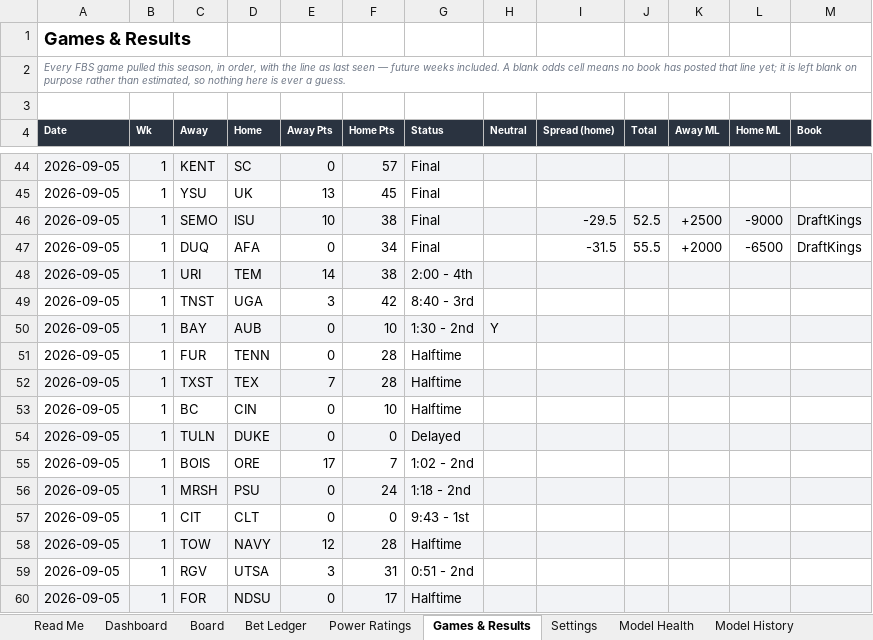
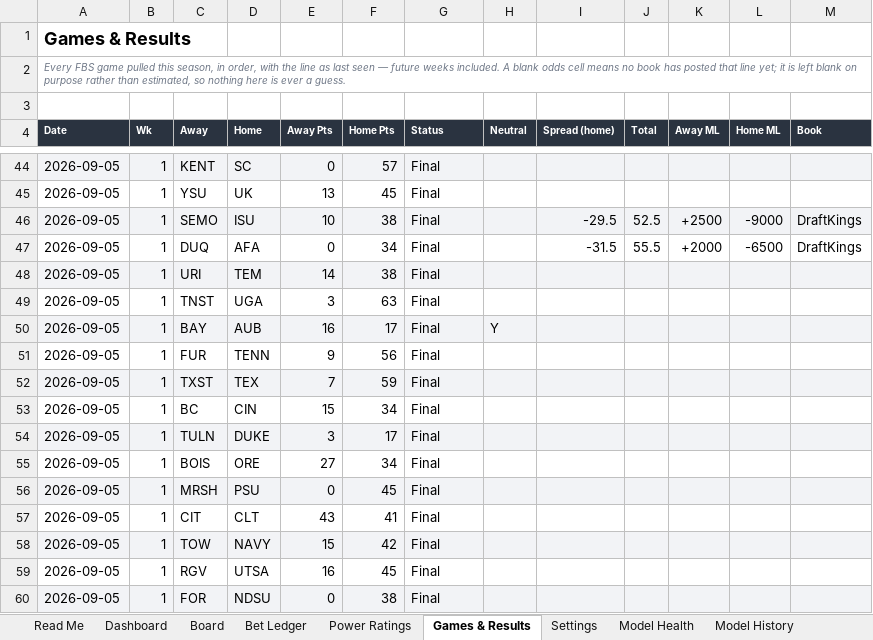
Before and after one commit to CHILLYCHILLY14/ncaaf-edge, an Excel workbook: NCAAF_Edge_Model.xlsx, sheet Games & Results, drawn as a sheet; only a part is shown, gaps mark what is left out; values as stored, in another font and other column widths than the file's, no borders; table styles not drawn; the diff covers the shown part only; the diff names each change by its address in the sheet, - before the commit and + after, or states it on an @@ line.

```diff
--- a/NCAAF_Edge_Model.xlsx (sheet Games & Results)
+++ b/NCAAF_Edge_Model.xlsx (sheet Games & Results)
-G48 (Status): 2:00 - 4th
+G48 (Status): Final
-F49 (Home Pts): 42
+F49 (Home Pts): 63
-G49 (Status): 8:40 - 3rd
+G49 (Status): Final
-E50 (Away Pts): 0
+E50 (Away Pts): 16
-F50 (Home Pts): 10
+F50 (Home Pts): 17
-G50 (Status): 1:30 - 2nd
+G50 (Status): Final
-E51 (Away Pts): 0
+E51 (Away Pts): 9
-F51 (Home Pts): 28
+F51 (Home Pts): 56
-G51:G53 (Status): Halftime
+G51:G53 (Status): Final
-F52 (Home Pts): 28
+F52 (Home Pts): 59
-E53 (Away Pts): 0
+E53 (Away Pts): 15
-F53 (Home Pts): 10
+F53 (Home Pts): 34
-E54 (Away Pts): 0
+E54 (Away Pts): 3
-F54 (Home Pts): 0
+F54 (Home Pts): 17
-G54 (Status): Delayed
+G54 (Status): Final
-E55 (Away Pts): 17
+E55 (Away Pts): 27
-F55 (Home Pts): 7
+F55 (Home Pts): 34
-G55 (Status): 1:02 - 2nd
+G55 (Status): Final
-F56 (Home Pts): 24
+F56 (Home Pts): 45
-G56 (Status): 1:18 - 2nd
+G56 (Status): Final
-E57 (Away Pts): 0
+E57 (Away Pts): 43
-F57 (Home Pts): 0
+F57 (Home Pts): 41
-G57 (Status): 9:43 - 1st
+G57 (Status): Final
-E58 (Away Pts): 12
+E58 (Away Pts): 15
-F58 (Home Pts): 28
+F58 (Home Pts): 42
-G58 (Status): Halftime
+G58 (Status): Final
-E59 (Away Pts): 3
+E59 (Away Pts): 16
-F59 (Home Pts): 31
+F59 (Home Pts): 45
-G59 (Status): 0:51 - 2nd
+G59 (Status): Final
-F60 (Home Pts): 17
+F60 (Home Pts): 38
-G60 (Status): Halftime
+G60 (Status): Final
```
Also changed, not shown: 2 added rows, 2 removed rows, 164 edited cells and cell formats elsewhere in this sheet, sheet Board, sheet Power Ratings, sheet Bet Ledger, sheet Dashboard, sheet Model History, sheet Model Health, 1 more sheet, 12 other files.
